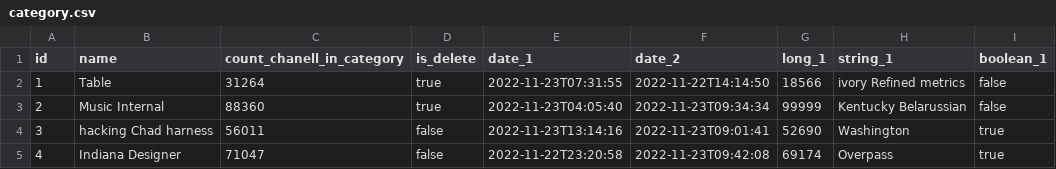
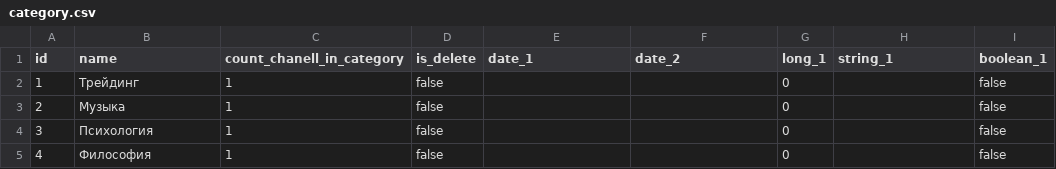
Before and after one commit to 23regionn/TG-bot, a CSV file: src/main/resources/config/liquibase/fake-data/category.csv, drawn as a sheet; only a part is shown; the diff covers the shown part only.

Commit message:
Сделал фейк дату для категорий

```diff
--- a/src/main/resources/config/liquibase/fake-data/category.csv
+++ b/src/main/resources/config/liquibase/fake-data/category.csv
@@ -1,5 +1,5 @@
 id;name;count_chanell_in_category;is_delete;date_1;date_2;long_1;string_1;boolean_1
-1;Table;31264;true;2022-11-23T07:31:55;2022-11-22T14:14:50;18566;ivory Refined metrics;false
-2;Music Internal;88360;true;2022-11-23T04:05:40;2022-11-23T09:34:34;99999;Kentucky Belarussian;false
-3;hacking Chad harness;56011;false;2022-11-23T13:14:16;2022-11-23T09:01:41;52690;Washington;true
-4;Indiana Designer;71047;false;2022-11-22T23:20:58;2022-11-23T09:42:08;69174;Overpass;true
+1;Трейдинг;1;false;;;0;;false
+2;Музыка;1;false;;;0;;false
+3;Психология;1;false;;;0;;false
+4;Философия;1;false;;;0;;false
```
Also changed, not shown: 44 edited cells elsewhere in this file.
